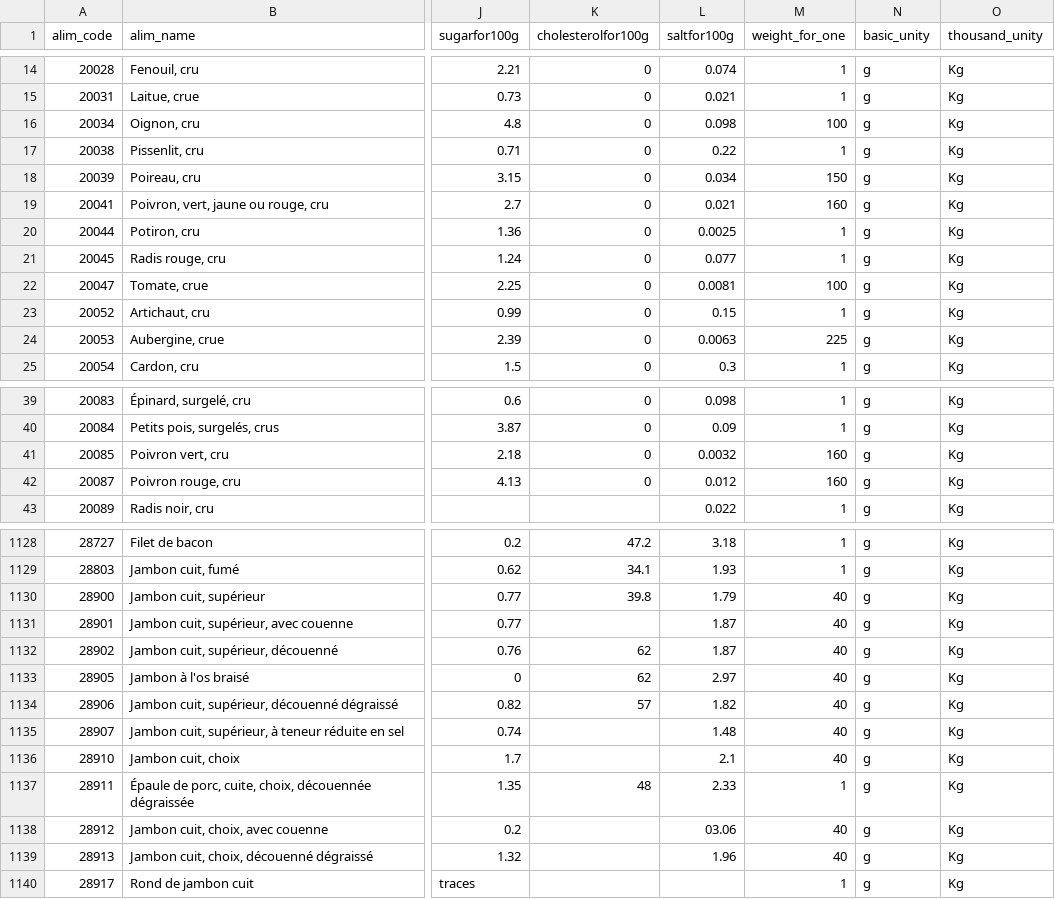
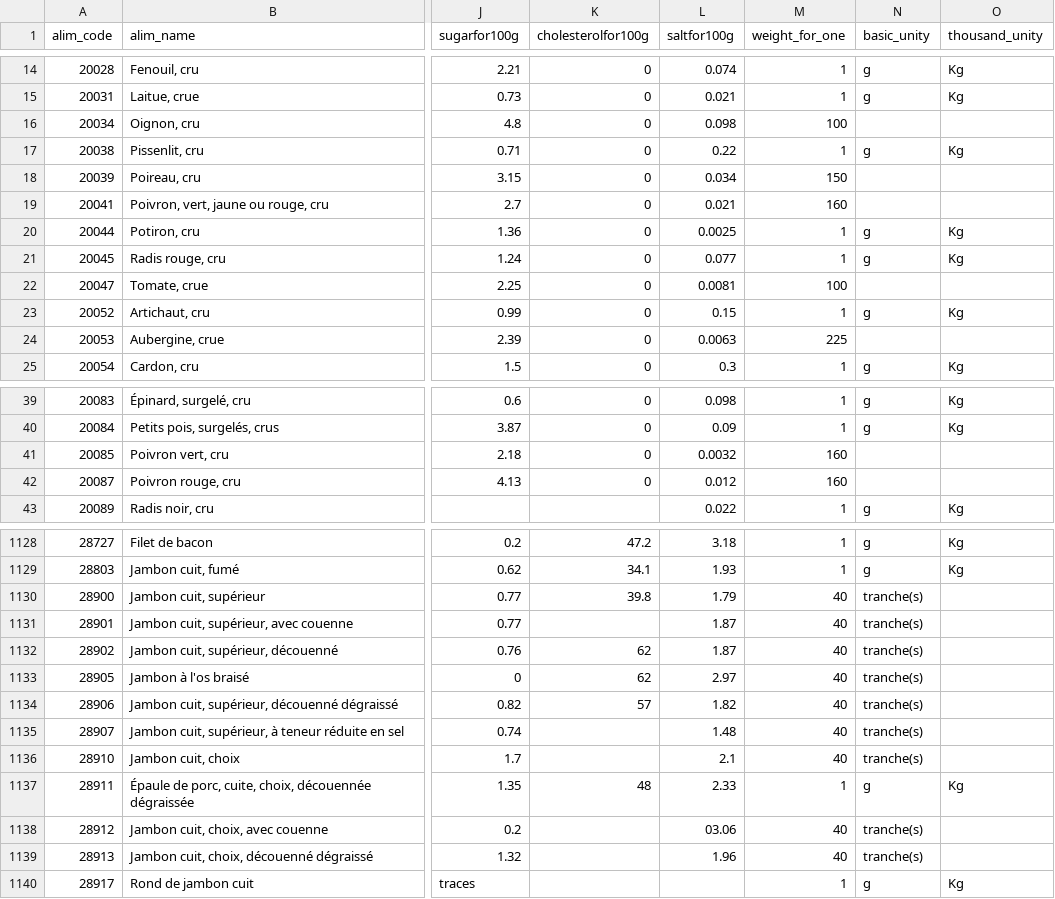
Before and after one commit to luca-montaigut/Nutriti, a CSV file: lib/seeds/foods_nutriti.csv, drawn as a sheet; only a part is shown, gaps mark what is left out; the diff covers the shown part only; the diff names each change by its address in the sheet, - before the commit and + after, or states it on an @@ line.

```diff
--- a/lib/seeds/foods_nutriti.csv
+++ b/lib/seeds/foods_nutriti.csv
-N16 (basic_unity): g
+N16 (basic_unity): (empty)
-O16 (thousand_unity): Kg
+O16 (thousand_unity): (empty)
-N18:N19 (basic_unity): g
+N18:N19 (basic_unity): (empty)
-O18:O19 (thousand_unity): Kg
+O18:O19 (thousand_unity): (empty)
-N22 (basic_unity): g
+N22 (basic_unity): (empty)
-O22 (thousand_unity): Kg
+O22 (thousand_unity): (empty)
-N24 (basic_unity): g
+N24 (basic_unity): (empty)
-O24 (thousand_unity): Kg
+O24 (thousand_unity): (empty)
-N41:N42 (basic_unity): g
+N41:N42 (basic_unity): (empty)
-O41:O42 (thousand_unity): Kg
+O41:O42 (thousand_unity): (empty)
-N1130:N1136 (basic_unity): g
+N1130:N1136 (basic_unity): tranche(s)
-O1130:O1136 (thousand_unity): Kg
+O1130:O1136 (thousand_unity): (empty)
-N1138:N1139 (basic_unity): g
+N1138:N1139 (basic_unity): tranche(s)
-O1138:O1139 (thousand_unity): Kg
+O1138:O1139 (thousand_unity): (empty)
```
Also changed, not shown: 37 edited cells elsewhere in this file, 4 other files.
